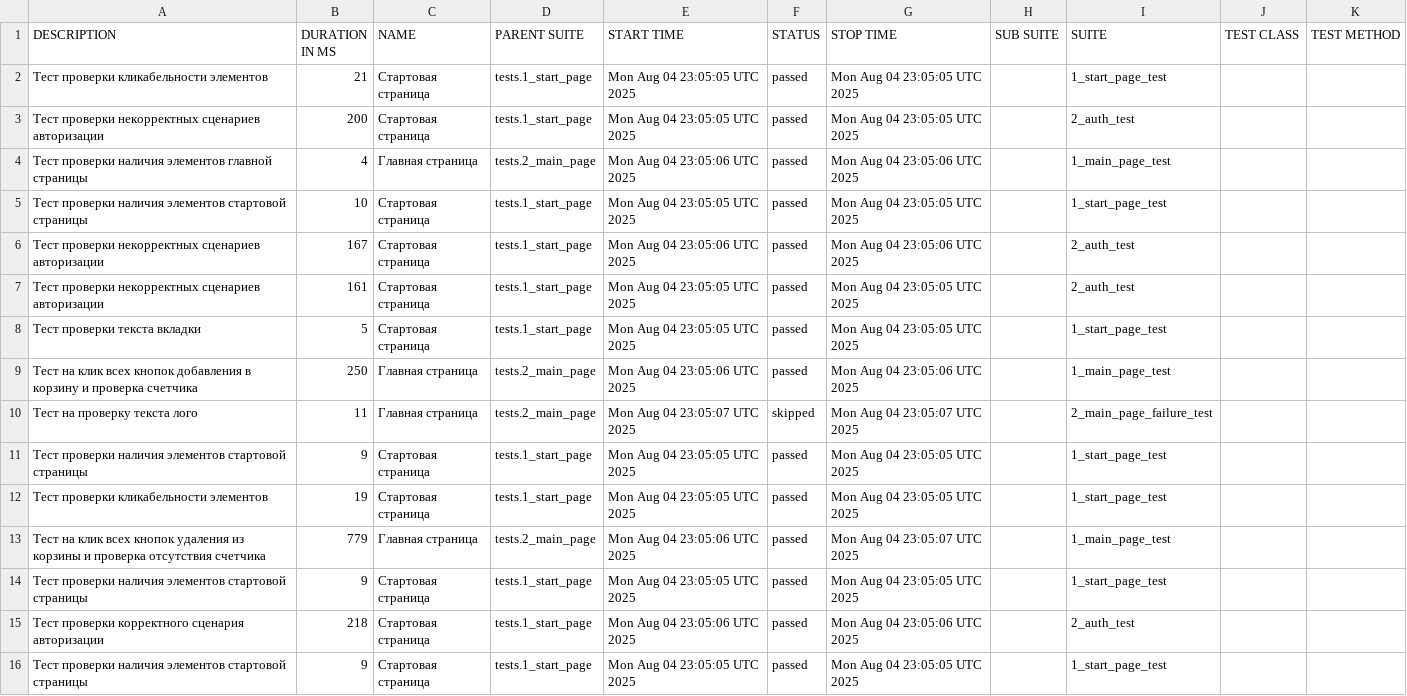
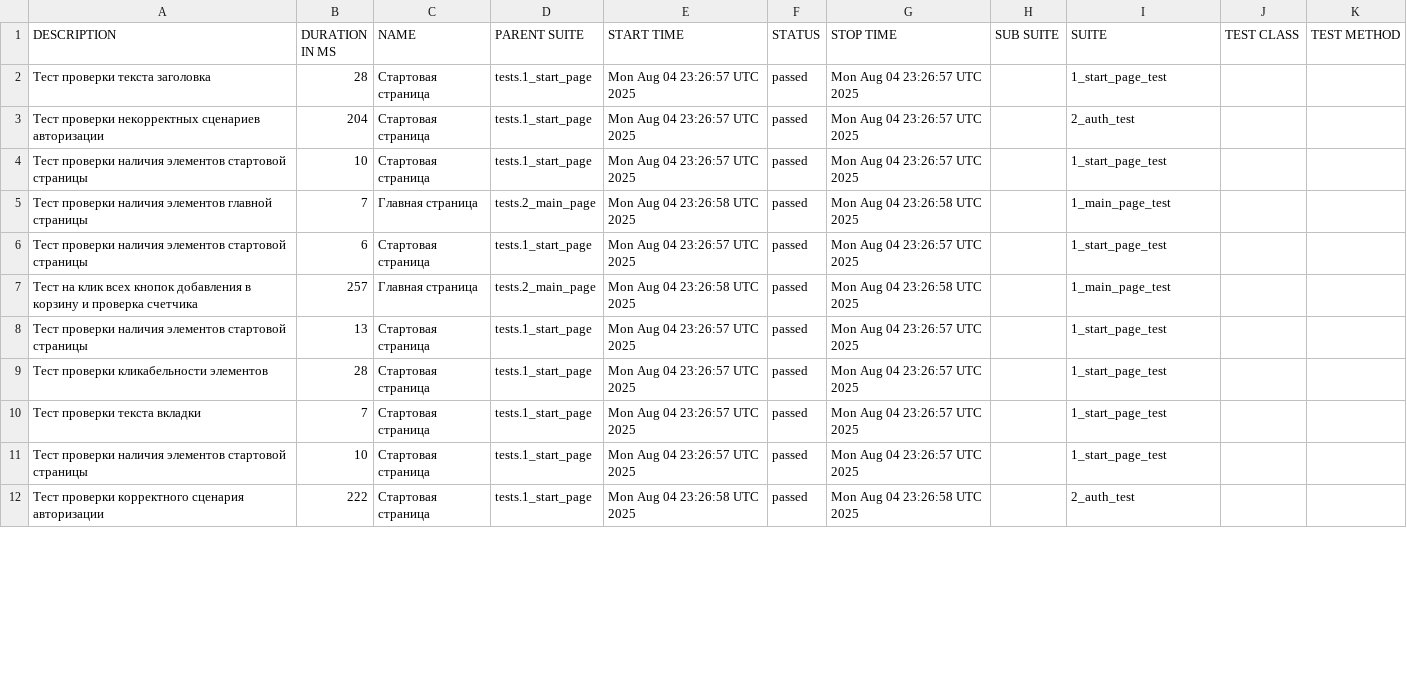
Before and after one commit to MaksiKomaro/Autotests-Saucedemo-Selenium, a CSV file: data/suites.csv, drawn as a sheet; only a part is shown; the diff covers the shown part only.

```diff
--- a/data/suites.csv
+++ b/data/suites.csv
@@ -1,16 +1,12 @@
 "DESCRIPTION","DURATION IN MS","NAME","PARENT SUITE","START TIME","STATUS","STOP TIME","SUB SUITE","SUITE","TEST CLASS","TEST METHOD"
-"Тест проверки кликабельности элементов","21","Стартовая страница","tests.1_start_page","Mon Aug 04 23:05:05 UTC 2025","passed","Mon Aug 04 23:05:05 UTC 2025","","1_start_page_test","",""
-"Тест проверки некорректных сценариев авторизации","200","Стартовая страница","tests.1_start_page","Mon Aug 04 23:05:05 UTC 2025","passed","Mon Aug 04 23:05:05 UTC 2025","","2_auth_test","",""
-"Тест проверки наличия элементов главной страницы","4","Главная страница","tests.2_main_page","Mon Aug 04 23:05:06 UTC 2025","passed","Mon Aug 04 23:05:06 UTC 2025","","1_main_page_test","",""
-"Тест проверки наличия элементов стартовой страницы","10","Стартовая страница","tests.1_start_page","Mon Aug 04 23:05:05 UTC 2025","passed","Mon Aug 04 23:05:05 UTC 2025","","1_start_page_test","",""
-"Тест проверки некорректных сценариев авторизации","167","Стартовая страница","tests.1_start_page","Mon Aug 04 23:05:06 UTC 2025","passed","Mon Aug 04 23:05:06 UTC 2025","","2_auth_test","",""
-"Тест проверки некорректных сценариев авторизации","161","Стартовая страница","tests.1_start_page","Mon Aug 04 23:05:05 UTC 2025","passed","Mon Aug 04 23:05:05 UTC 2025","","2_auth_test","",""
-"Тест проверки текста вкладки","5","Стартовая страница","tests.1_start_page","Mon Aug 04 23:05:05 UTC 2025","passed","Mon Aug 04 23:05:05 UTC 2025","","1_start_page_test","",""
-"Тест на клик всех кнопок добавления в корзину и проверка счетчика","250","Главная страница","tests.2_main_page","Mon Aug 04 23:05:06 UTC 2025","passed","Mon Aug 04 23:05:06 UTC 2025","","1_main_page_test","",""
-"Тест на проверку текста лого","11","Главная страница","tests.2_main_page","Mon Aug 04 23:05:07 UTC 2025","skipped","Mon Aug 04 23:05:07 UTC 2025","","2_main_page_failure_test","",""
-"Тест проверки наличия элементов стартовой страницы","9","Стартовая страница","tests.1_start_page","Mon Aug 04 23:05:05 UTC 2025","passed","Mon Aug 04 23:05:05 UTC 2025","","1_start_page_test","",""
-"Тест проверки кликабельности элементов","19","Стартовая страница","tests.1_start_page","Mon Aug 04 23:05:05 UTC 2025","passed","Mon Aug 04 23:05:05 UTC 2025","","1_start_page_test","",""
-"Тест на клик всех кнопок удаления из корзины и проверка отсутствия счетчика","779","Главная страница","tests.2_main_page","Mon Aug 04 23:05:06 UTC 2025","passed","Mon Aug 04 23:05:07 UTC 2025","","1_main_page_test","",""
-"Тест проверки наличия элементов стартовой страницы","9","Стартовая страница","tests.1_start_page","Mon Aug 04 23:05:05 UTC 2025","passed","Mon Aug 04 23:05:05 UTC 2025","","1_start_page_test","",""
-"Тест проверки корректного сценария авторизации","218","Стартовая страница","tests.1_start_page","Mon Aug 04 23:05:06 UTC 2025","passed","Mon Aug 04 23:05:06 UTC 2025","","2_auth_test","",""
-"Тест проверки наличия элементов стартовой страницы","9","Стартовая страница","tests.1_start_page","Mon Aug 04 23:05:05 UTC 2025","passed","Mon Aug 04 23:05:05 UTC 2025","","1_start_page_test","",""
+"Тест проверки текста заголовка","28","Стартовая страница","tests.1_start_page","Mon Aug 04 23:26:57 UTC 2025","passed","Mon Aug 04 23:26:57 UTC 2025","","1_start_page_test","",""
+"Тест проверки некорректных сценариев авторизации","204","Стартовая страница","tests.1_start_page","Mon Aug 04 23:26:57 UTC 2025","passed","Mon Aug 04 23:26:57 UTC 2025","","2_auth_test","",""
+"Тест проверки наличия элементов стартовой страницы","10","Стартовая страница","tests.1_start_page","Mon Aug 04 23:26:57 UTC 2025","passed","Mon Aug 04 23:26:57 UTC 2025","","1_start_page_test","",""
+"Тест проверки наличия элементов главной страницы","7","Главная страница","tests.2_main_page","Mon Aug 04 23:26:58 UTC 2025","passed","Mon Aug 04 23:26:58 UTC 2025","","1_main_page_test","",""
+"Тест проверки наличия элементов стартовой страницы","6","Стартовая страница","tests.1_start_page","Mon Aug 04 23:26:57 UTC 2025","passed","Mon Aug 04 23:26:57 UTC 2025","","1_start_page_test","",""
+"Тест на клик всех кнопок добавления в корзину и проверка счетчика","257","Главная страница","tests.2_main_page","Mon Aug 04 23:26:58 UTC 2025","passed","Mon Aug 04 23:26:58 UTC 2025","","1_main_page_test","",""
+"Тест проверки наличия элементов стартовой страницы","13","Стартовая страница","tests.1_start_page","Mon Aug 04 23:26:57 UTC 2025","passed","Mon Aug 04 23:26:57 UTC 2025","","1_start_page_test","",""
+"Тест проверки кликабельности элементов","28","Стартовая страница","tests.1_start_page","Mon Aug 04 23:26:57 UTC 2025","passed","Mon Aug 04 23:26:57 UTC 2025","","1_start_page_test","",""
+"Тест проверки текста вкладки","7","Стартовая страница","tests.1_start_page","Mon Aug 04 23:26:57 UTC 2025","passed","Mon Aug 04 23:26:57 UTC 2025","","1_start_page_test","",""
+"Тест проверки наличия элементов стартовой страницы","10","Стартовая страница","tests.1_start_page","Mon Aug 04 23:26:57 UTC 2025","passed","Mon Aug 04 23:26:57 UTC 2025","","1_start_page_test","",""
+"Тест проверки корректного сценария авторизации","222","Стартовая страница","tests.1_start_page","Mon Aug 04 23:26:58 UTC 2025","passed","Mon Aug 04 23:26:58 UTC 2025","","2_auth_test","",""
```
Also changed, not shown: 7 added rows, 3 removed rows and 9 edited cells elsewhere in this file, 56 other files.
